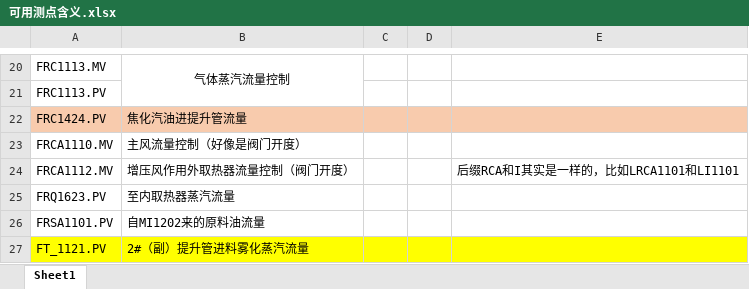
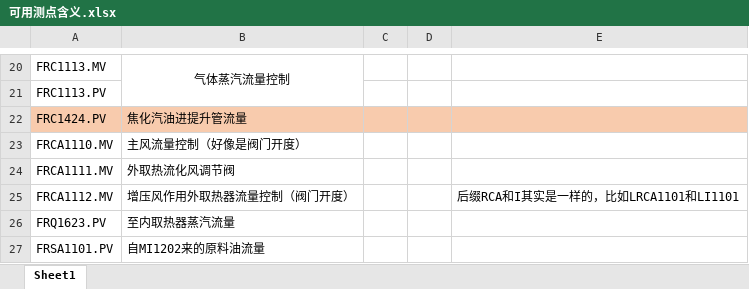
Before and after one commit to fanxingsama/TS_GC, an Excel workbook: data/可用测点含义.xlsx, sheet Sheet1, drawn as a sheet; only a part is shown, gaps mark what is left out; the shorter side is filled out with more unchanged rows; values as stored, in another font and other column widths than the file's, no borders; the diff names each change by its address in the sheet, - before the commit and + after, or states it on an @@ line.

```diff
--- a/data/可用测点含义.xlsx (sheet Sheet1)
+++ b/data/可用测点含义.xlsx (sheet Sheet1)
+row 24: FRCA1111.MV | 外取热流化风调节阀
```
Also changed, not shown: 56 other files.
